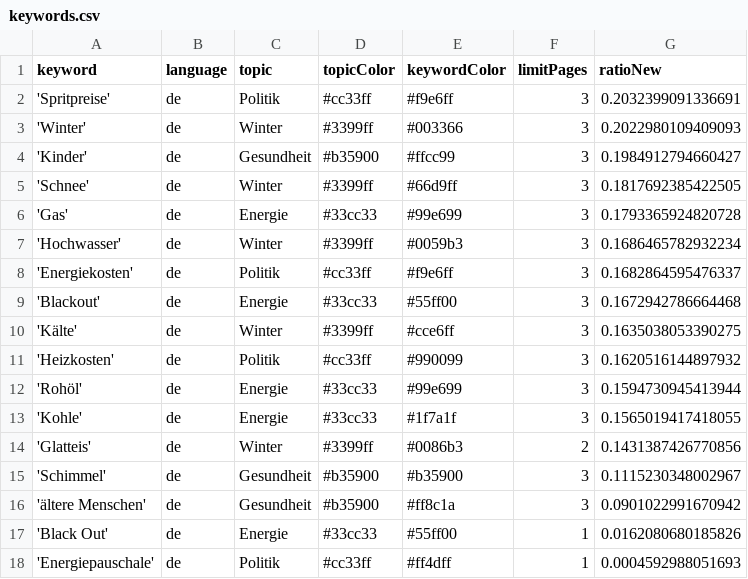
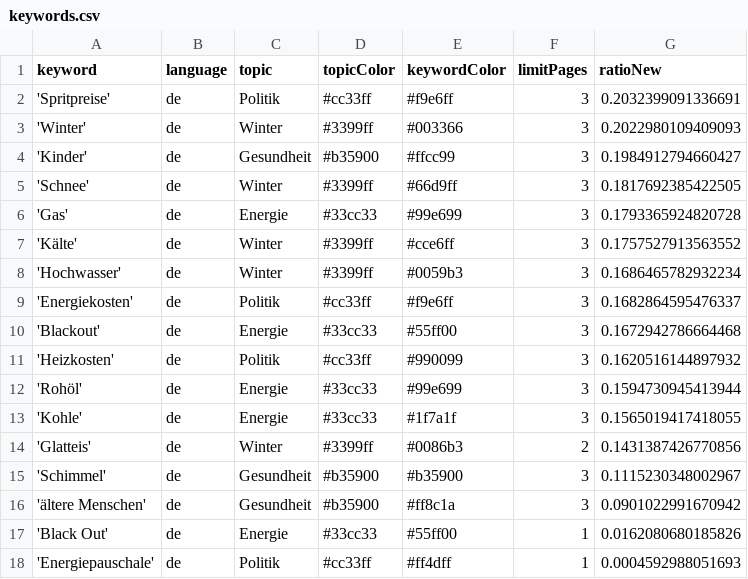
Before and after one commit to paulski99-news/winterIsComing2, a CSV file: keywords.csv, drawn as a sheet.

```diff
--- a/keywords.csv
+++ b/keywords.csv
@@ -6,2 +6,3 @@ keyword,language,topic,topicColor,keywordColor,limitPages,ratioNew
 'Gas',de,Energie,#33cc33,#99e699,3,0.1793365924820728
+'Kälte',de,Winter,#3399ff,#cce6ff,3,0.1757527913563552
 'Hochwasser',de,Winter,#3399ff,#0059b3,3,0.1686465782932234
@@ -9,3 +10,2 @@ keyword,language,topic,topicColor,keywordColor,limitPages,ratioNew
 'Blackout',de,Energie,#33cc33,#55ff00,3,0.1672942786664468
-'Kälte',de,Winter,#3399ff,#cce6ff,3,0.1635038053390275
 'Heizkosten',de,Politik,#cc33ff,#990099,3,0.1620516144897932
```
Also changed, not shown: csv/news_2026_03.csv, csv/news_2026_04.csv.
